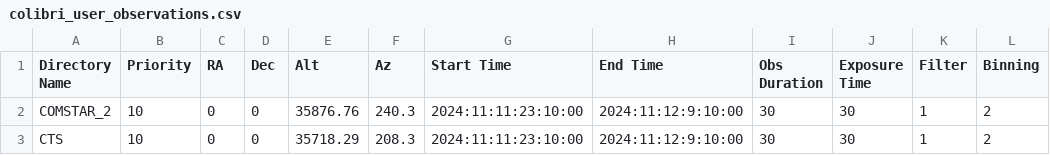
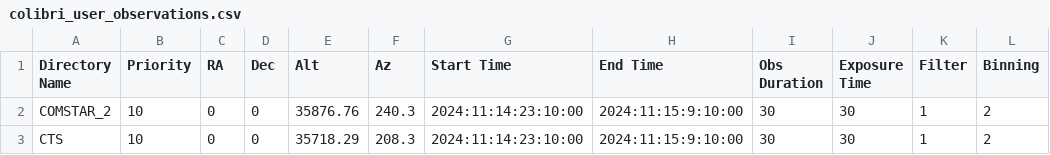
Before and after one commit to ColibriKBO/ColibriAutomationTools, a CSV file: ACPScripts/ExtraScripts/Colibri Observation Management System/colibri_user_observations.csv, drawn as a sheet; only a part is shown; the diff names each change by its address in the sheet, - before the commit and + after, or states it on an @@ line.

```diff
--- a/ACPScripts/ExtraScripts/Colibri Observation Management System/colibri_user_observations.csv
+++ b/ACPScripts/ExtraScripts/Colibri Observation Management System/colibri_user_observations.csv
-G2:G3 (Start Time): 2024:11:11:23:10:00
+G2:G3 (Start Time): 2024:11:14:23:10:00
-H2:H3 (End Time): 2024:11:12:9:10:00
+H2:H3 (End Time): 2024:11:15:9:10:00
```
Also changed, not shown: 7 other files.
